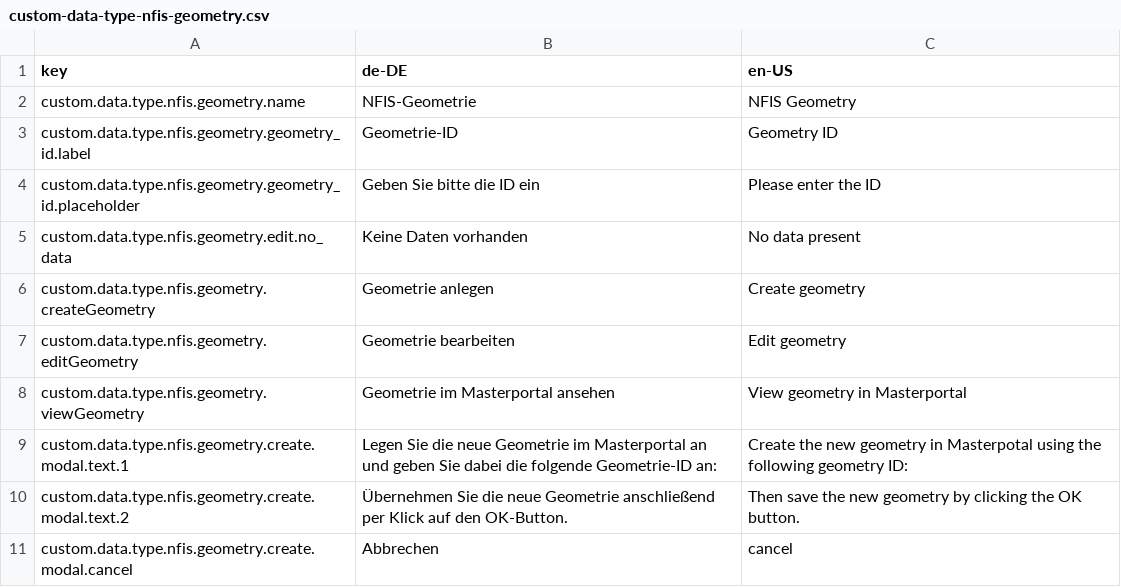
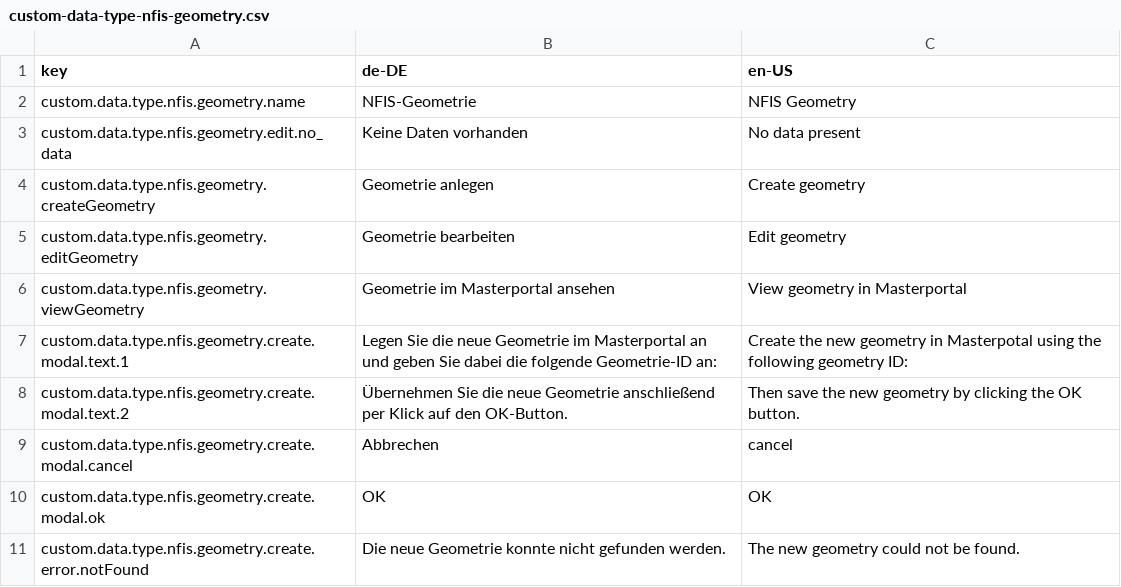
Before and after one commit to programmfabrik/fylr-plugin-custom-data-type-nfis-geometry, a CSV file: l10n/custom-data-type-nfis-geometry.csv, drawn as a sheet; only a part is shown; the shorter side is filled out with more unchanged rows.

Commit message:
Hide geometry id input

```diff
--- a/l10n/custom-data-type-nfis-geometry.csv
+++ b/l10n/custom-data-type-nfis-geometry.csv
@@ -2,4 +2,2 @@ key,de-DE,en-US
 custom.data.type.nfis.geometry.name,NFIS-Geometrie,NFIS Geometry
-custom.data.type.nfis.geometry.geometry_id.label,Geometrie-ID,Geometry ID
-custom.data.type.nfis.geometry.geometry_id.placeholder,Geben Sie bitte die ID ein,Please enter the ID
 custom.data.type.nfis.geometry.edit.no_data,Keine Daten vorhanden,No data present
```
Also changed, not shown: 2 other files.
